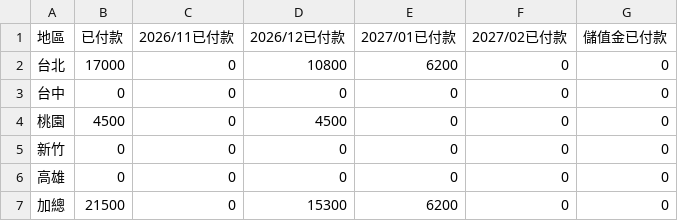
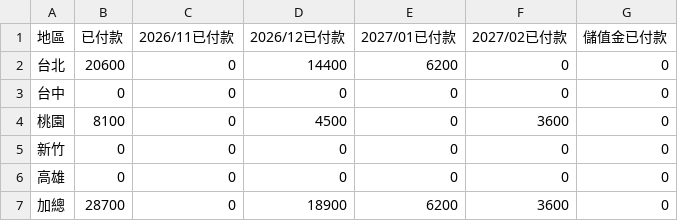
Before and after one commit to jenny-smart/OP-system, a CSV file: dashboard_data/latest/order_date_paid_summary.csv, drawn as a sheet.

```diff
--- a/dashboard_data/latest/order_date_paid_summary.csv
+++ b/dashboard_data/latest/order_date_paid_summary.csv
@@ -1,7 +1,7 @@
 地區,已付款,2026/11已付款,2026/12已付款,2027/01已付款,2027/02已付款,儲值金已付款
-台北,17000,0,10800,6200,0,0
+台北,20600,0,14400,6200,0,0
 台中,0,0,0,0,0,0
-桃園,4500,0,4500,0,0,0
+桃園,8100,0,4500,0,3600,0
 新竹,0,0,0,0,0,0
 高雄,0,0,0,0,0,0
-加總,21500,0,15300,6200,0,0
+加總,28700,0,18900,6200,3600,0
```
Also changed, not shown: dashboard_data/latest/daily_df.csv, dashboard_data/latest/df4.csv, 11 other files.
